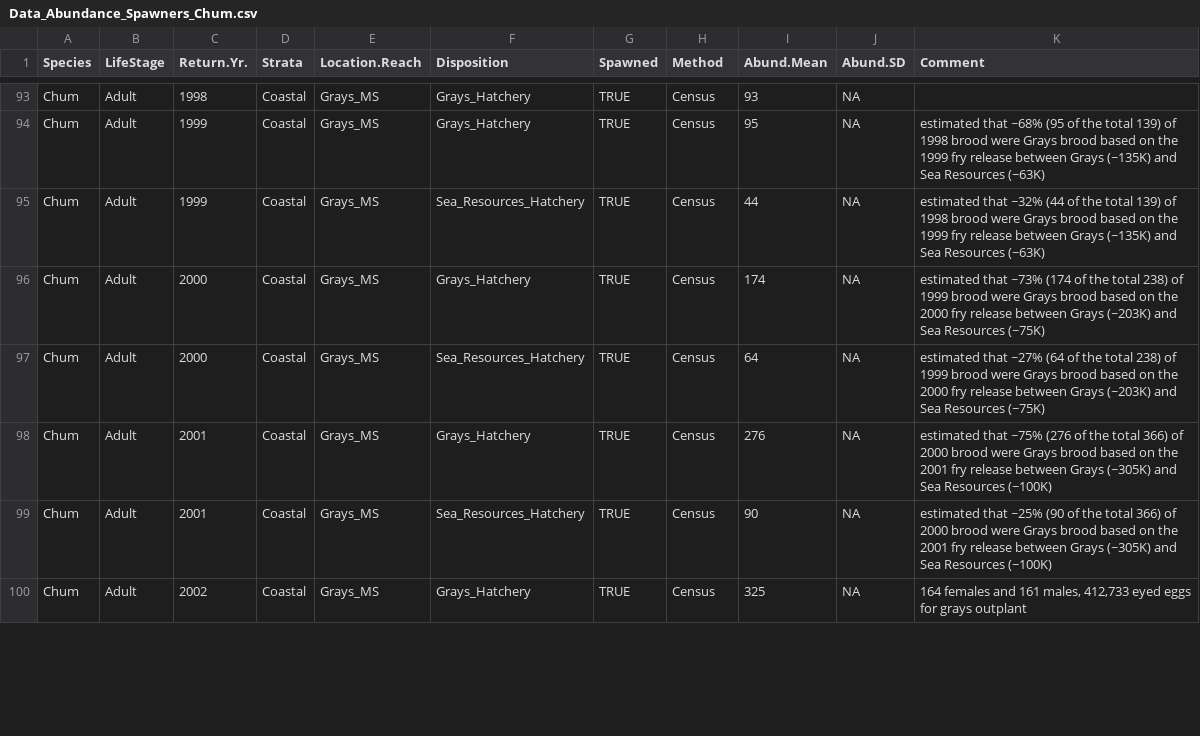
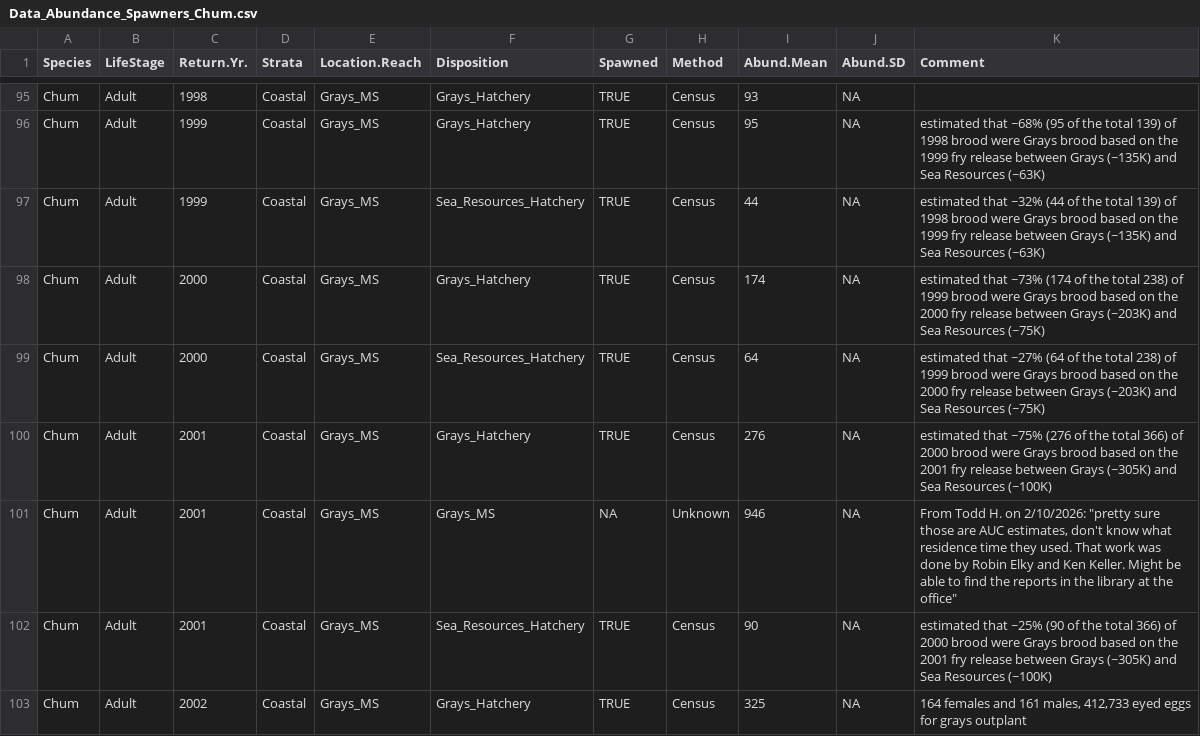
Before and after one commit to ebuhle/LCRchumIPM, a CSV file: data/Data_Abundance_Spawners_Chum.csv, drawn as a sheet; only a part is shown, gaps mark what is left out; the diff covers the shown part only.

Commit message:
@ebuhle - following our last conversation, focused on continuing to troubleshoot the 'wonky estimates' that are coming out of the most recent model updates (further detailed in Issue #28), I updated the adult abundance data set with estimates from the basin for 2001-2003. Repeating what I previously shared via Todd earlier in the week, these adult estimates were generated with unknown methods (perhaps AUC of some sort). We may be able to track down some documentation of what was done, but for now, we'll need to take these values at face value.  Comparing these estimates to the preceding years, they seem plausible. The associated bio-data were already incorporated into our existing data set. Also, added 2024 Grays basin estimates as they were easily accessible.

```diff
--- a/data/Data_Abundance_Spawners_Chum.csv
+++ b/data/Data_Abundance_Spawners_Chum.csv
@@ -98,2 +100,3 @@ Chum,Adult,2000,Coastal,Grays_MS,Sea_Resources_Hatchery,TRUE,Census,64,NA,estima
 Chum,Adult,2001,Coastal,Grays_MS,Grays_Hatchery,TRUE,Census,276,NA,estimated that ~75% (276 of the total 366) of 2000 brood were Grays brood based on the 2001 fry release between Grays (~305K) and Sea Resources (~100K)
+Chum,Adult,2001,Coastal,Grays_MS,Grays_MS,NA,Unknown,946,NA,"From Todd H. on 2/10/2026: ""pretty sure those are AUC estimates, don't know what residence time they used.  That work was done by Robin Elky and Ken Keller.  Might be able to find the reports in the library at the office"""
 Chum,Adult,2001,Coastal,Grays_MS,Sea_Resources_Hatchery,TRUE,Census,90,NA,estimated that ~25% (90 of the total 366) of 2000 brood were Grays brood based on the 2001 fry release between Grays (~305K) and Sea Resources (~100K)
```
Also changed, not shown: 5 added rows and 18 edited cells elsewhere in this file.
